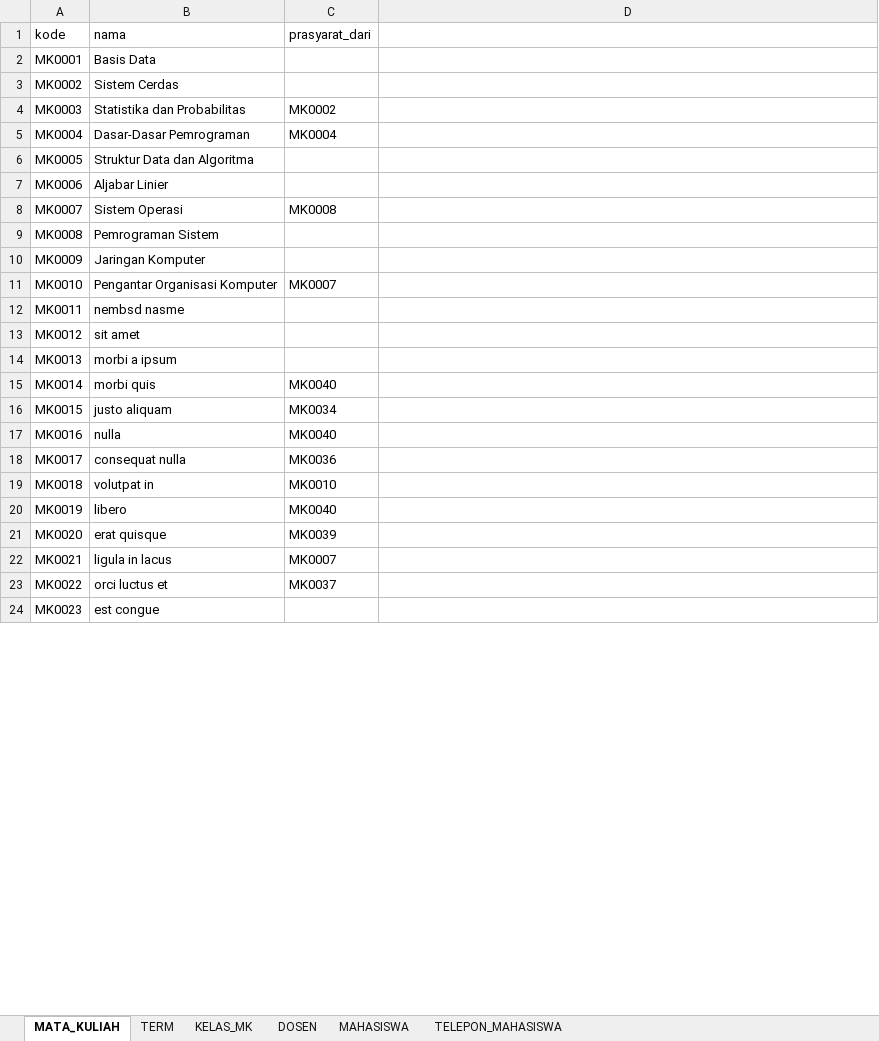
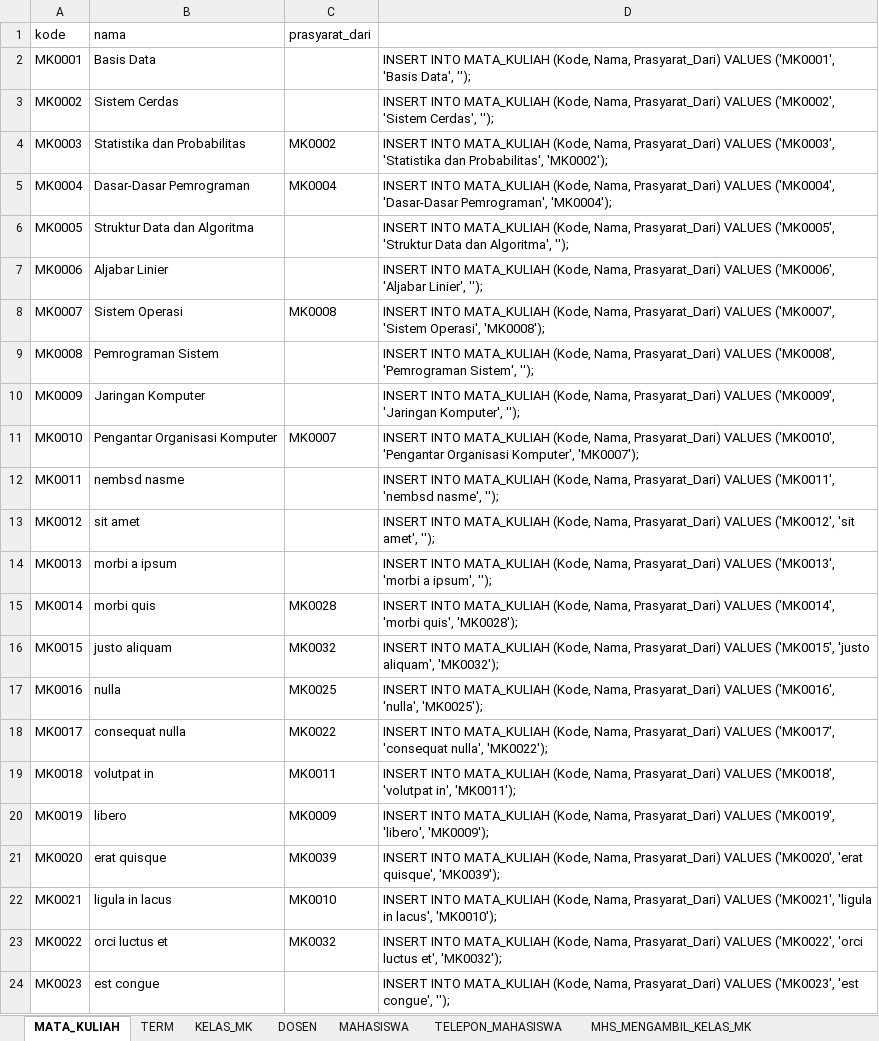
Before and after one commit to dipoas/tugas-akhir-B05, an Excel workbook: DATA SIASISTEN(affanRevisi).xlsx, sheet MATA_KULIAH, drawn as a sheet; only a part is shown; values as stored, in another font and other column widths than the file's, no borders; the diff covers the shown part only; the diff names each change by its address in the sheet, - before the commit and + after, or states it on an @@ line.

```diff
--- a/DATA SIASISTEN(affanRevisi).xlsx (sheet MATA_KULIAH)
+++ b/DATA SIASISTEN(affanRevisi).xlsx (sheet MATA_KULIAH)
+sheet tab: MHS_MENGAMBIL_KELAS_MK
-D2: (empty)
+D2: INSERT INTO MATA_KULIAH (Kode, Nama, Prasyarat_Dari) VALUES ('MK0001', 'Basis Data', '');
-D3: (empty)
+D3: INSERT INTO MATA_KULIAH (Kode, Nama, Prasyarat_Dari) VALUES ('MK0002', 'Sistem Cerdas', '');
-D4: (empty)
+D4: INSERT INTO MATA_KULIAH (Kode, Nama, Prasyarat_Dari) VALUES ('MK0003', 'Statistika dan Probabilitas', 'MK0002');
-D5: (empty)
+D5: INSERT INTO MATA_KULIAH (Kode, Nama, Prasyarat_Dari) VALUES ('MK0004', 'Dasar-Dasar Pemrograman', 'MK0004');
-D6: (empty)
+D6: INSERT INTO MATA_KULIAH (Kode, Nama, Prasyarat_Dari) VALUES ('MK0005', 'Struktur Data dan Algoritma', '');
-D7: (empty)
+D7: INSERT INTO MATA_KULIAH (Kode, Nama, Prasyarat_Dari) VALUES ('MK0006', 'Aljabar Linier', '');
-D8: (empty)
+D8: INSERT INTO MATA_KULIAH (Kode, Nama, Prasyarat_Dari) VALUES ('MK0007', 'Sistem Operasi', 'MK0008');
-D9: (empty)
+D9: INSERT INTO MATA_KULIAH (Kode, Nama, Prasyarat_Dari) VALUES ('MK0008', 'Pemrograman Sistem', '');
-D10: (empty)
+D10: INSERT INTO MATA_KULIAH (Kode, Nama, Prasyarat_Dari) VALUES ('MK0009', 'Jaringan Komputer', '');
-D11: (empty)
+D11: INSERT INTO MATA_KULIAH (Kode, Nama, Prasyarat_Dari) VALUES ('MK0010', 'Pengantar Organisasi Komputer', 'MK0007');
-D12: (empty)
+D12: INSERT INTO MATA_KULIAH (Kode, Nama, Prasyarat_Dari) VALUES ('MK0011', 'nembsd nasme', '');
-D13: (empty)
+D13: INSERT INTO MATA_KULIAH (Kode, Nama, Prasyarat_Dari) VALUES ('MK0012', 'sit amet', '');
-D14: (empty)
+D14: INSERT INTO MATA_KULIAH (Kode, Nama, Prasyarat_Dari) VALUES ('MK0013', 'morbi a ipsum', '');
-C15 (prasyarat_dari): MK0040
+C15 (prasyarat_dari): MK0028
-D15: (empty)
+D15: INSERT INTO MATA_KULIAH (Kode, Nama, Prasyarat_Dari) VALUES ('MK0014', 'morbi quis', 'MK0028');
-C16 (prasyarat_dari): MK0034
+C16 (prasyarat_dari): MK0032
-D16: (empty)
+D16: INSERT INTO MATA_KULIAH (Kode, Nama, Prasyarat_Dari) VALUES ('MK0015', 'justo aliquam', 'MK0032');
-C17 (prasyarat_dari): MK0040
+C17 (prasyarat_dari): MK0025
-D17: (empty)
+D17: INSERT INTO MATA_KULIAH (Kode, Nama, Prasyarat_Dari) VALUES ('MK0016', 'nulla', 'MK0025');
-C18 (prasyarat_dari): MK0036
+C18 (prasyarat_dari): MK0022
-D18: (empty)
+D18: INSERT INTO MATA_KULIAH (Kode, Nama, Prasyarat_Dari) VALUES ('MK0017', 'consequat nulla', 'MK0022');
-C19 (prasyarat_dari): MK0010
+C19 (prasyarat_dari): MK0011
-D19: (empty)
+D19: INSERT INTO MATA_KULIAH (Kode, Nama, Prasyarat_Dari) VALUES ('MK0018', 'volutpat in', 'MK0011');
-C20 (prasyarat_dari): MK0040
+C20 (prasyarat_dari): MK0009
-D20: (empty)
+D20: INSERT INTO MATA_KULIAH (Kode, Nama, Prasyarat_Dari) VALUES ('MK0019', 'libero', 'MK0009');
-D21: (empty)
+D21: INSERT INTO MATA_KULIAH (Kode, Nama, Prasyarat_Dari) VALUES ('MK0020', 'erat quisque', 'MK0039');
-C22 (prasyarat_dari): MK0007
+C22 (prasyarat_dari): MK0010
-D22: (empty)
+D22: INSERT INTO MATA_KULIAH (Kode, Nama, Prasyarat_Dari) VALUES ('MK0021', 'ligula in lacus', 'MK0010');
-C23 (prasyarat_dari): MK0037
+C23 (prasyarat_dari): MK0032
-D23: (empty)
+D23: INSERT INTO MATA_KULIAH (Kode, Nama, Prasyarat_Dari) VALUES ('MK0022', 'orci luctus et', 'MK0032');
-D24: (empty)
+D24: INSERT INTO MATA_KULIAH (Kode, Nama, Prasyarat_Dari) VALUES ('MK0023', 'est congue', '');
```
Also changed, not shown: 104 edited cells elsewhere in this sheet, sheet KELAS_MK, sheet TELEPON_MAHASISWA, sheet MAHASISWA, sheet DOSEN, sheet TERM.
